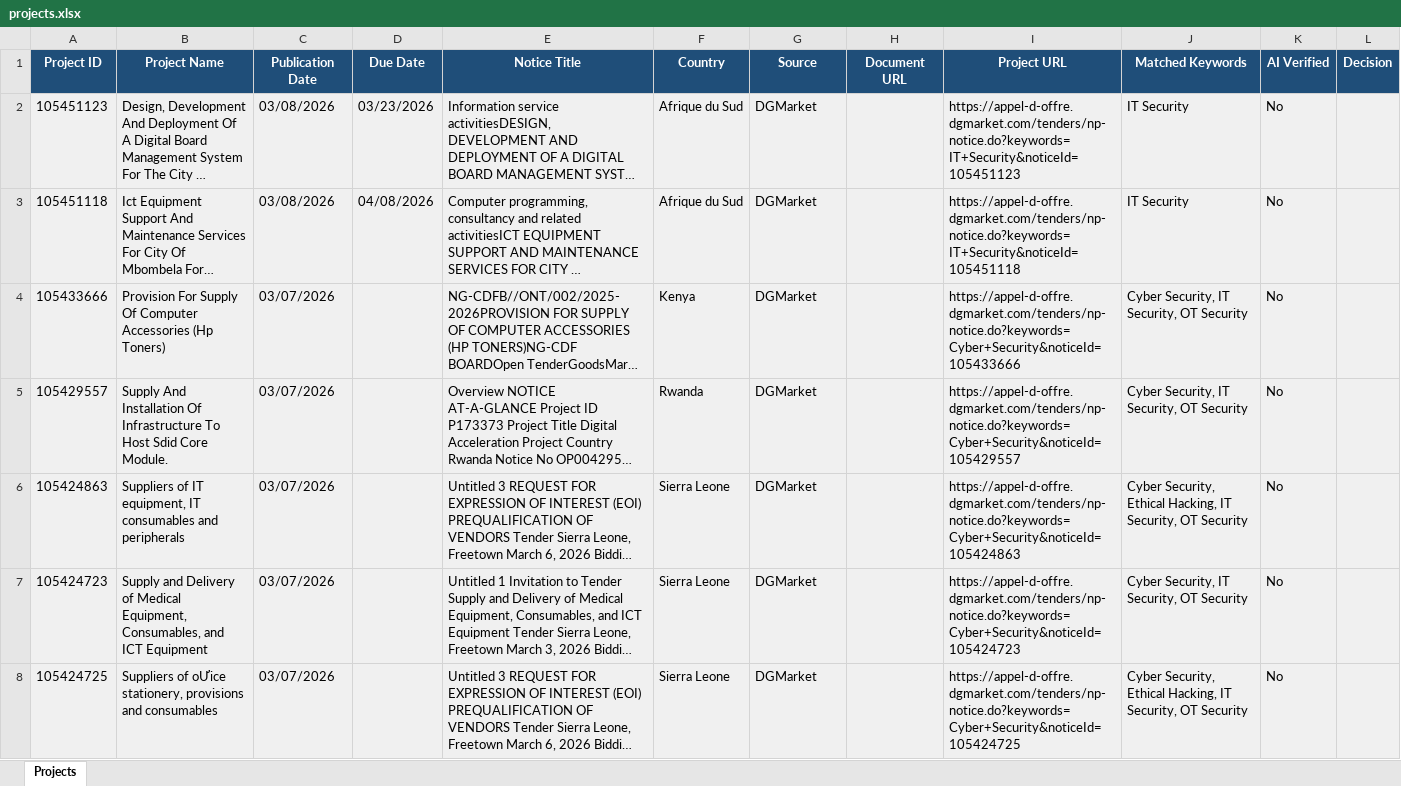
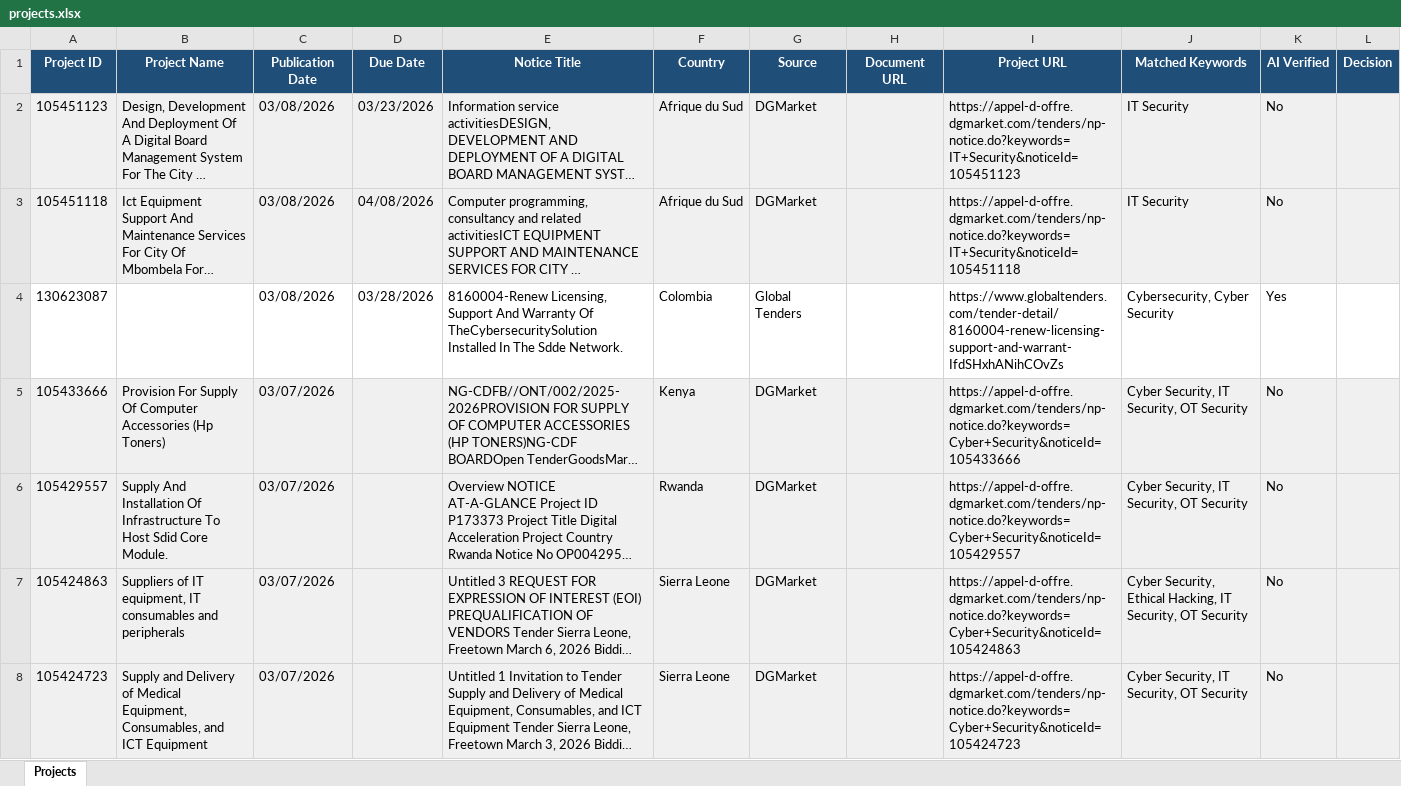
Before and after one commit to mrojz/SmartZiwV2, an Excel workbook: backend/projects.xlsx, sheet Projects, drawn as a sheet; only a part is shown; the shorter side is filled out with more unchanged rows; long unchanged cells end in …; values as stored, in another font and other column widths than the file's, no borders; the diff names each change by its address in the sheet, - before the commit and + after, or states it on an @@ line.

```diff
--- a/backend/projects.xlsx (sheet Projects)
+++ b/backend/projects.xlsx (sheet Projects)
+row 4: 130623087 |  | 03/08/2026 | 03/28/2026 | 8160004-Renew Licensing, Support And Warranty Of TheCybersecuritySolution Installed In The Sdde Network. | Colombia | Global Tenders |  | https://www.globaltenders.com/tender-detail/8160004-renew-licensing-support-and-warrant-IfdSHxhANihCOvZs | Cybersecurity, Cyber Security | Yes
```
Also changed, not shown: 15 other files.
